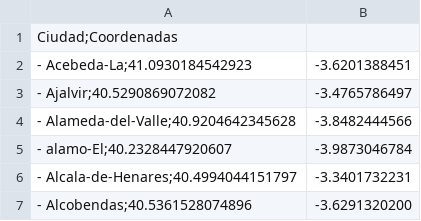
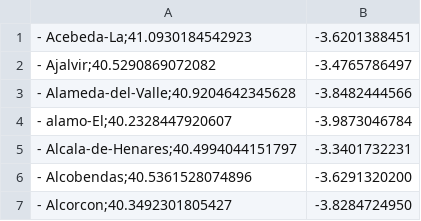
Before and after one commit to borjadeprada/InteligenciaArtificial, a CSV file: ciudades_madrid.csv, drawn as a sheet; only a part is shown; the shorter side is filled out with more unchanged rows; the diff names each change by its address in the sheet, - before the commit and + after, or states it on an @@ line.

Commit message:
Add files via upload

```diff
--- a/ciudades_madrid.csv
+++ b/ciudades_madrid.csv
-row 1: Ciudad;Coordenadas
```
